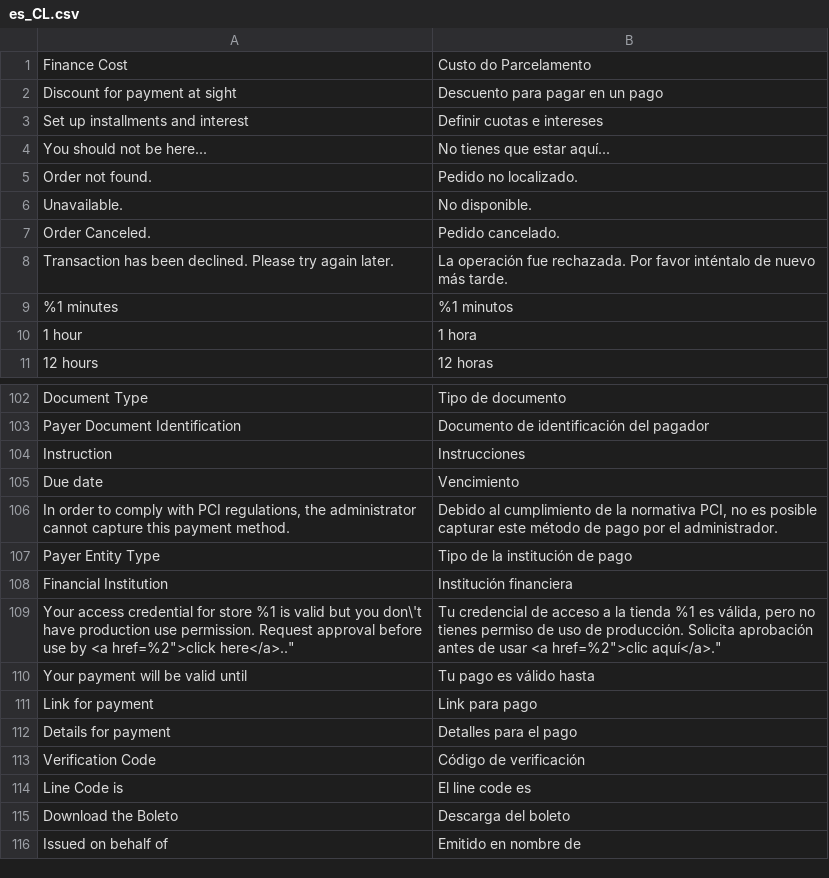
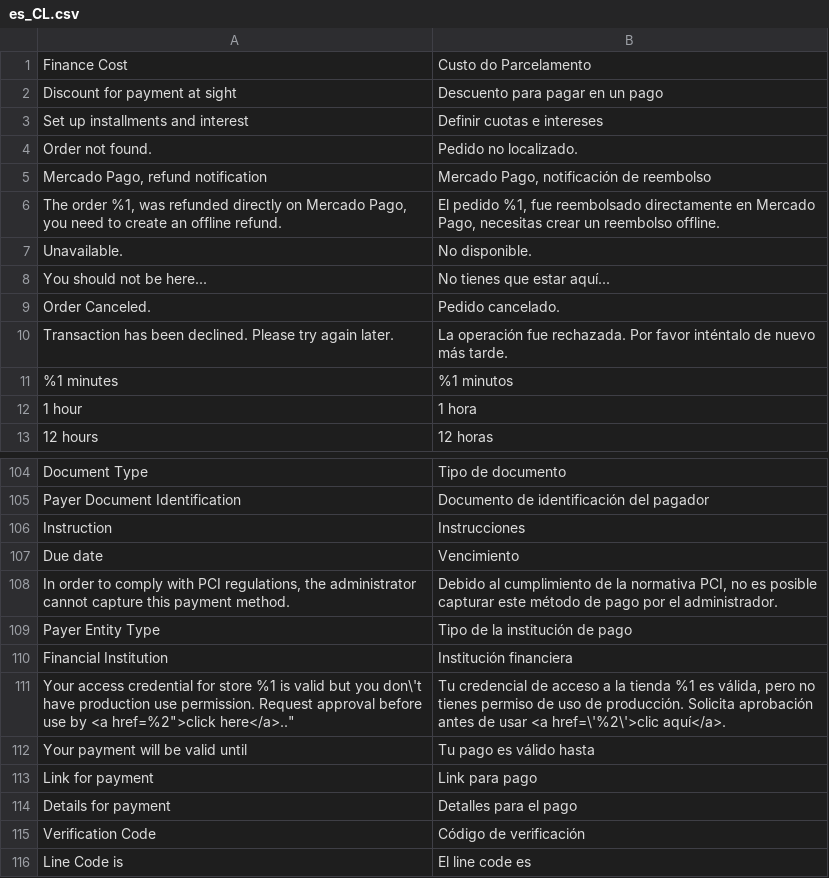
Before and after one commit to mercadopago/adb-payment, a CSV file: i18n/es_CL.csv, drawn as a sheet; only a part is shown, gaps mark what is left out; the shorter side is filled out with more unchanged rows.

```diff
--- a/i18n/es_CL.csv
+++ b/i18n/es_CL.csv
@@ -3,5 +3,7 @@
 "Set up installments and interest","Definir cuotas e intereses"
+"Order not found.","Pedido no localizado."
+"Mercado Pago, refund notification","Mercado Pago, notificación de reembolso"
+"The order %1, was refunded directly on Mercado Pago, you need to create an offline refund.","El pedido %1, fue reembolsado directamente en Mercado Pago, necesitas crear un reembolso offline."
+Unavailable.,No disponible.
 "You should not be here...","No tienes que estar aquí..."
-"Order not found.","Pedido no localizado."
-Unavailable.,No disponible.
 "Order Canceled.","Pedido cancelado."
@@ -108,3 +110,3 @@ Instruction,Instrucciones
 "Financial Institution","Institución financiera"
-"Your access credential for store %1 is valid but you don\'t have production use permission. Request approval before use by <a href="%2">click here</a>..","Tu credencial de acceso a la tienda %1 es válida, pero no tienes permiso de uso de producción. Solicita aprobación antes de usar <a href="%2">clic aquí</a>."
+"Your access credential for store %1 is valid but you don\'t have production use permission. Request approval before use by <a href="%2">click here</a>..","Tu credencial de acceso a la tienda %1 es válida, pero no tienes permiso de uso de producción. Solicita aprobación antes de usar <a href=\'%2\'>clic aquí</a>."
 "Your payment will be valid until","Tu pago es válido hasta"
```
Also changed, not shown: i18n/es_CO.csv, i18n/es_MX.csv, 7 other files.
